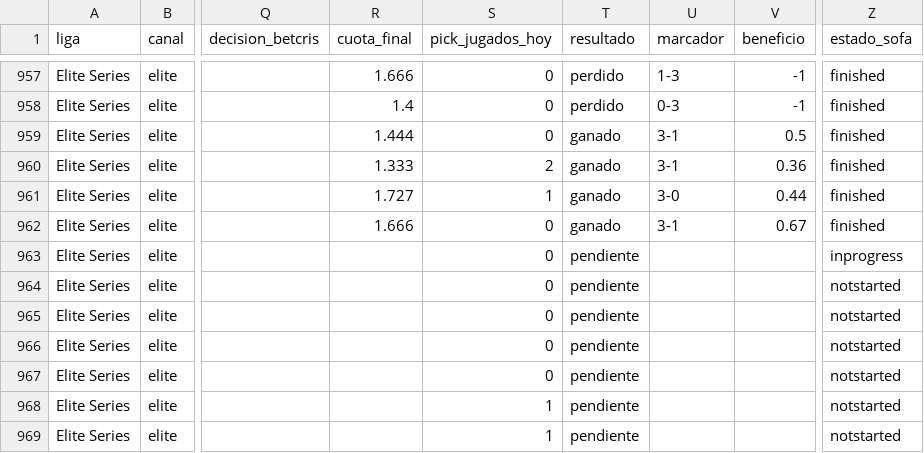
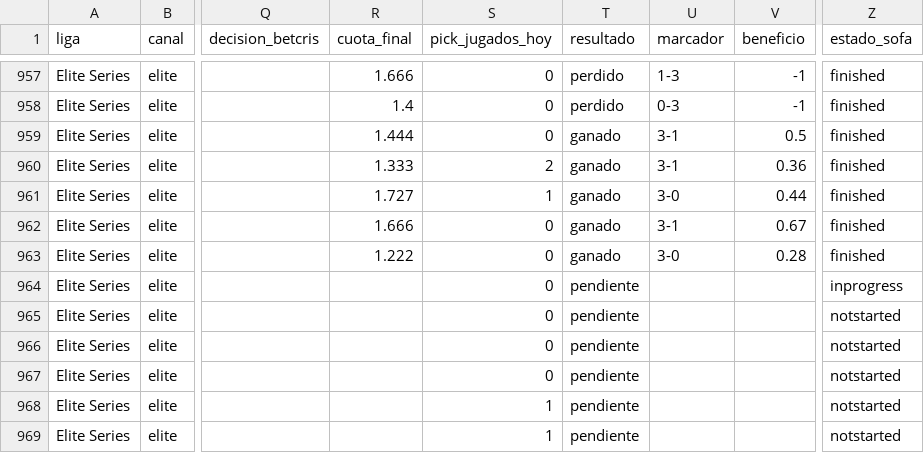
Before and after one commit to manuvaldespartera3-netizen/tt-multiliga, a CSV file: seguimiento/picks.csv, drawn as a sheet; only a part is shown, gaps mark what is left out; the diff names each change by its address in the sheet, - before the commit and + after, or states it on an @@ line.

Commit message:
Seguimiento TT Cup

```diff
--- a/seguimiento/picks.csv
+++ b/seguimiento/picks.csv
-R963 (cuota_final): (empty)
+R963 (cuota_final): 1.222
-T963 (resultado): pendiente
+T963 (resultado): ganado
-U963 (marcador): (empty)
+U963 (marcador): 3-0
-V963 (beneficio): (empty)
+V963 (beneficio): 0.28
-Z963 (estado_sofa): inprogress
+Z963 (estado_sofa): finished
-Z964 (estado_sofa): notstarted
+Z964 (estado_sofa): inprogress
```
Also changed, not shown: 1 other file.
